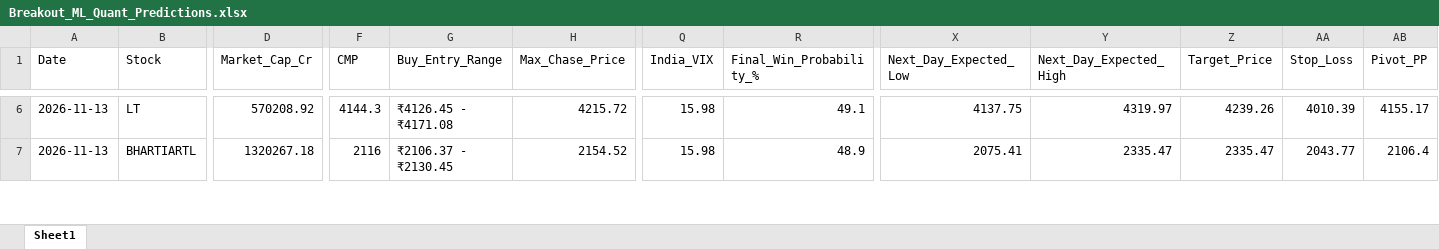
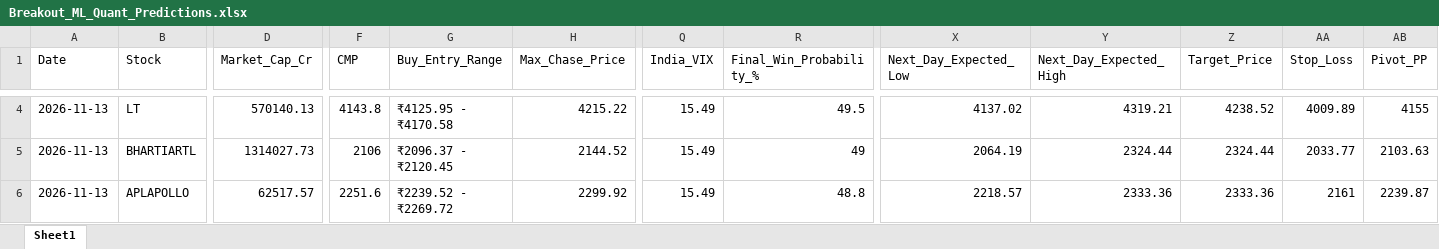
Before and after one commit to chiragkuk24/Final-Stocks, an Excel workbook: Breakout_ML_Quant_Predictions.xlsx, sheet Sheet1, drawn as a sheet; only a part is shown, gaps mark what is left out; values as stored, in another font and other column widths than the file's, no borders; addresses are those after the commit; rows hold the shown columns only; the diff covers the shown part only; the diff names each change by its address in the sheet, - before the commit and + after, or states it on an @@ line.

```diff
--- a/Breakout_ML_Quant_Predictions.xlsx (sheet Sheet1)
+++ b/Breakout_ML_Quant_Predictions.xlsx (sheet Sheet1)
-D4 (Market_Cap_Cr): 570208.92
+D4 (Market_Cap_Cr): 570140.13
-F4 (CMP): 4144.3
+F4 (CMP): 4143.8
-G4 (Buy_Entry_Range): ₹4126.45 - ₹4171.08
+G4 (Buy_Entry_Range): ₹4125.95 - ₹4170.58
-H4 (Max_Chase_Price): 4215.72
+H4 (Max_Chase_Price): 4215.22
-Q4:Q5 (India_VIX): 15.98
+Q4:Q5 (India_VIX): 15.49
-R4 (Final_Win_Probability_%): 49.1
+R4 (Final_Win_Probability_%): 49.5
-X4 (Next_Day_Expected_Low): 4137.75
+X4 (Next_Day_Expected_Low): 4137.02
-Y4 (Next_Day_Expected_High): 4319.97
+Y4 (Next_Day_Expected_High): 4319.21
-Z4 (Target_Price): 4239.26
+Z4 (Target_Price): 4238.52
-AA4 (Stop_Loss): 4010.39
+AA4 (Stop_Loss): 4009.89
-AB4 (Pivot_PP): 4155.17
+AB4 (Pivot_PP): 4155
-D5 (Market_Cap_Cr): 1320267.18
+D5 (Market_Cap_Cr): 1314027.73
-F5 (CMP): 2116
+F5 (CMP): 2106
-G5 (Buy_Entry_Range): ₹2106.37 - ₹2130.45
+G5 (Buy_Entry_Range): ₹2096.37 - ₹2120.45
-H5 (Max_Chase_Price): 2154.52
+H5 (Max_Chase_Price): 2144.52
-R5 (Final_Win_Probability_%): 48.9
+R5 (Final_Win_Probability_%): 49
-X5 (Next_Day_Expected_Low): 2075.41
+X5 (Next_Day_Expected_Low): 2064.19
-Y5 (Next_Day_Expected_High): 2335.47
+Y5 (Next_Day_Expected_High): 2324.44
-Z5 (Target_Price): 2335.47
+Z5 (Target_Price): 2324.44
-AA5 (Stop_Loss): 2043.77
+AA5 (Stop_Loss): 2033.77
-AB5 (Pivot_PP): 2106.4
+AB5 (Pivot_PP): 2103.63
+row 6: 2026-11-13 | APLAPOLLO | 62517.57 | 2251.6 | ₹2239.52 - ₹2269.72 | 2299.92 | 15.49 | 48.8 | 2218.57 | 2333.36 | 2333.36 | 2161 | 2239.87
```
Also changed, not shown: 4 added rows, 3 removed rows and 240 edited cells elsewhere in this sheet, Final_Breakout_List.xlsx, 2 other files.
